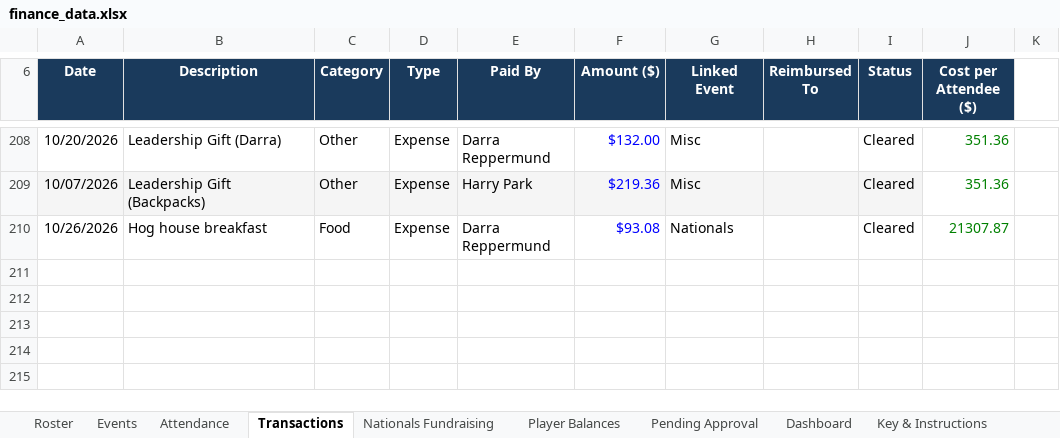
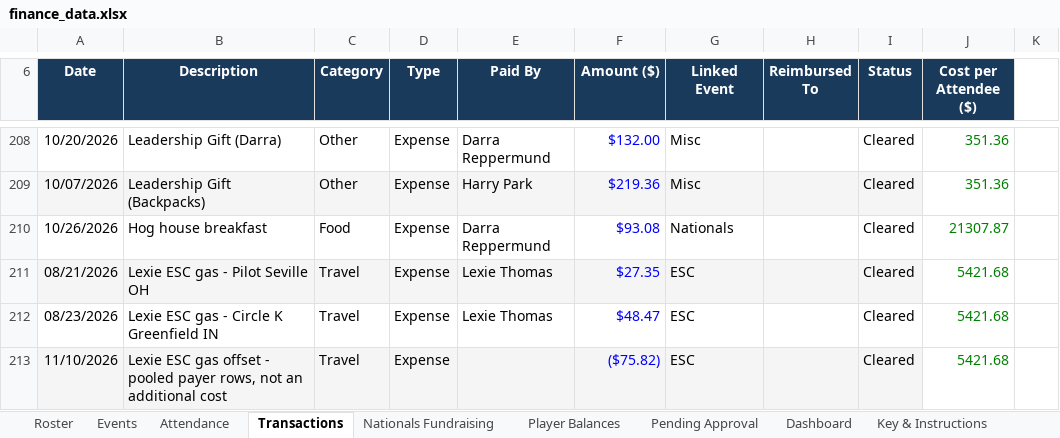
Before and after one commit to jakepmurray/port-finances-26, an Excel workbook: finance_data.xlsx, sheet Transactions, drawn as a sheet; only a part is shown, gaps mark what is left out; values as stored, in another font and other column widths than the file's, no borders; charts and pictures not drawn; the diff covers the shown part only; the diff names each change by its address in the sheet, - before the commit and + after, or states it on an @@ line.

Commit message:
Update lodging names and Lexie travel credits

```diff
--- a/finance_data.xlsx (sheet Transactions)
+++ b/finance_data.xlsx (sheet Transactions)
+row 211: 08/21/2026 | Lexie ESC gas - Pilot Seville OH | Travel | Expense | Lexie Thomas | $27.35 | ESC |  | Cleared | 5421.68
+row 212: 08/23/2026 | Lexie ESC gas - Circle K Greenfield IN | Travel | Expense | Lexie Thomas | $48.47 | ESC |  | Cleared | 5421.68
+row 213: 11/10/2026 | Lexie ESC gas offset - pooled payer rows, not an additional cost | Travel | Expense |  | ($75.82) | ESC |  | Cleared | 5421.68
```
Also changed, not shown: 2 added rows and 17 edited cells elsewhere in this sheet, sheet Player Balances, sheet Roster, sheet Attendance, sheet Dashboard, sheet Events, other sheet tabs, formulas that keep their value, charts or pictures.
